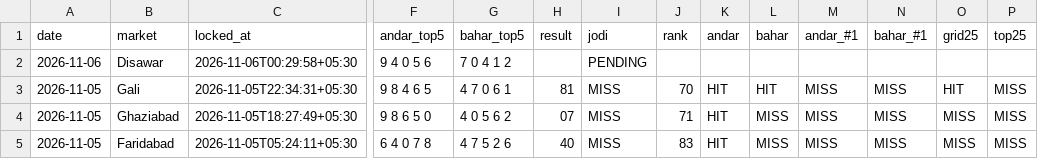
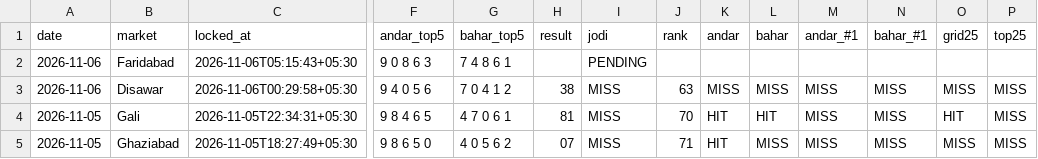
Before and after one commit to vaibhavkumar-WPDEV/predict-satta, a CSV file: data/pattern/prediction_history.csv, drawn as a sheet; only a part is shown, gaps mark what is left out; the shorter side is filled out with more unchanged rows; addresses are those after the commit; rows hold the shown columns only; the diff names each change by its address in the sheet, - before the commit and + after, or states it on an @@ line.

Commit message:
auto: results + locked predictions 2026-11-06 05:15 IST

```diff
--- a/data/pattern/prediction_history.csv
+++ b/data/pattern/prediction_history.csv
+row 2: 2026-11-06 | Faridabad | 2026-11-06T05:15:43+05:30 | 9 0 8 6 3 | 7 4 8 6 1 |  | PENDING
-H3 (result): (empty)
+H3 (result): 38
-I3 (jodi): PENDING
+I3 (jodi): MISS
-J3 (rank): (empty)
+J3 (rank): 63
-K3 (andar): (empty)
+K3 (andar): MISS
-L3 (bahar): (empty)
+L3 (bahar): MISS
-M3 (andar_#1): (empty)
+M3 (andar_#1): MISS
-N3 (bahar_#1): (empty)
+N3 (bahar_#1): MISS
-O3 (grid25): (empty)
+O3 (grid25): MISS
-P3 (top25): (empty)
+P3 (top25): MISS
```
Also changed, not shown: data/engine5/prediction_history.csv, data/prediction_history.csv, 8 other files.
